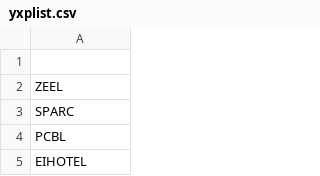
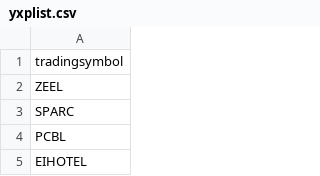
Before and after one commit to kcbpcc/pxy, a CSV file: sys/exe/run/yxplist.csv, drawn as a sheet; only a part is shown.

Commit message:
Update yxplist.csv

```diff
--- a/sys/exe/run/yxplist.csv
+++ b/sys/exe/run/yxplist.csv
@@ -1,2 +1,2 @@
-
+tradingsymbol
 ZEEL
```
